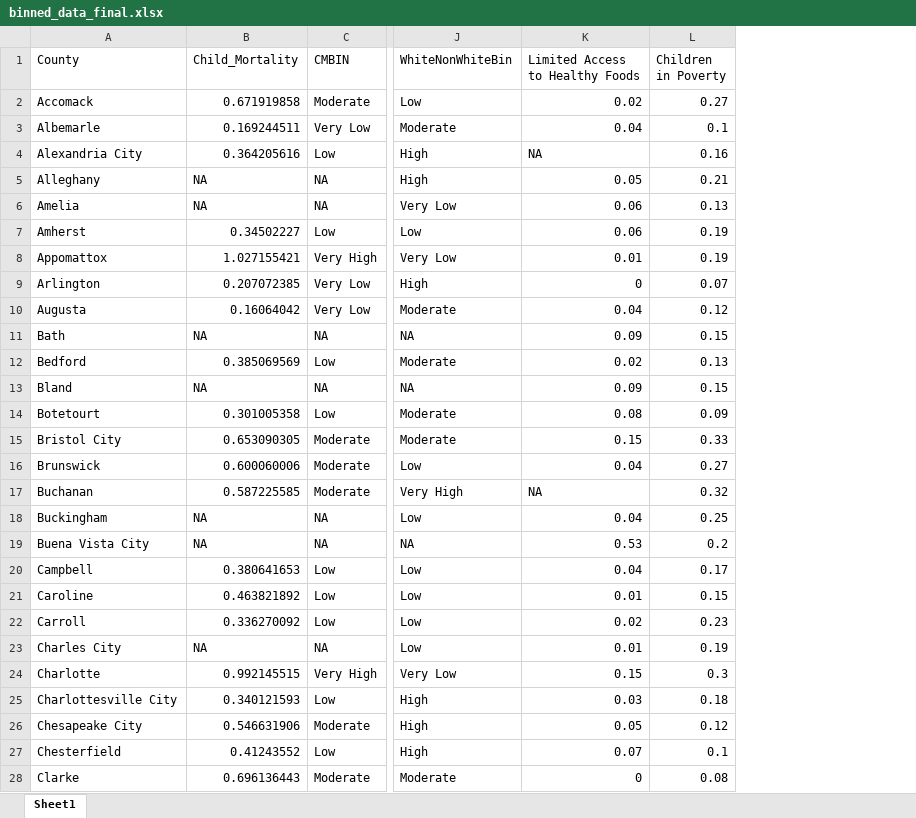
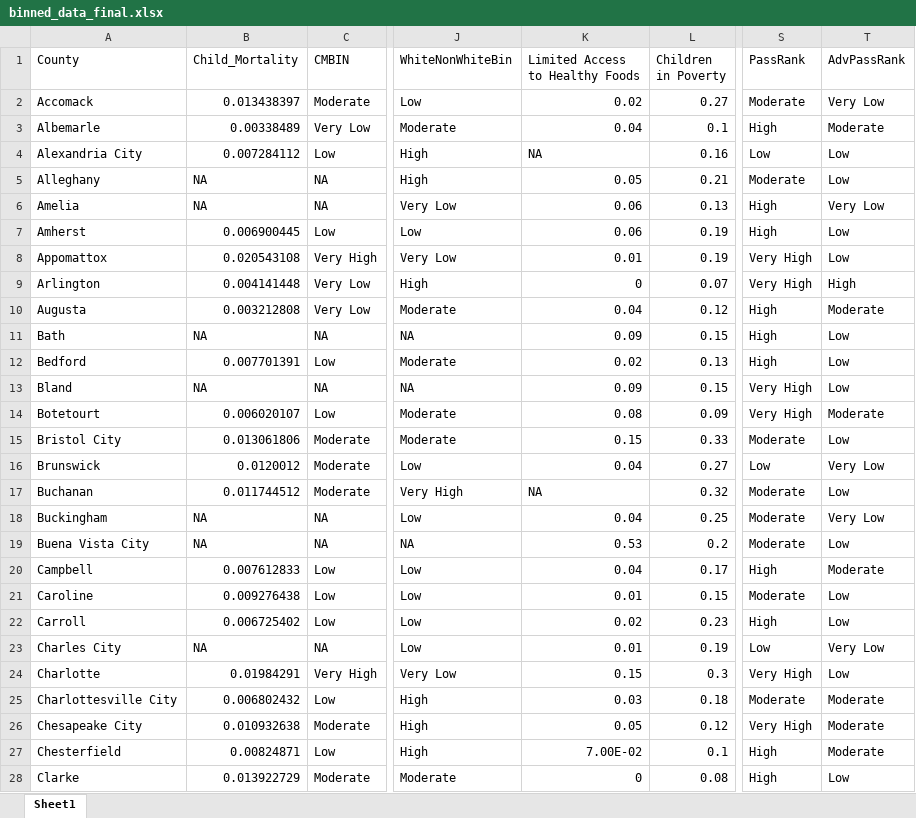
Before and after one commit to noradale/chap_6_proj, an Excel workbook: binned_data_final.xlsx, sheet Sheet1, drawn as a sheet; only a part is shown, gaps mark what is left out; values as stored, in another font and other column widths than the file's, no cell formats; the diff covers the shown part only; the diff names each change by its address in the sheet, - before the commit and + after, or states it on an @@ line.

```diff
--- a/binned_data_final.xlsx (sheet Sheet1)
+++ b/binned_data_final.xlsx (sheet Sheet1)
+column S (PassRank), rows 2-28: Moderate | High | Low | Moderate | High | High | Very High | Very High | High | High | High | Very High | Very High | Moderate | Low | Moderate | Moderate | Moderate | High | Moderate | High | Low | Very High | Moderate | Very High | High | High
+column T (AdvPassRank), rows 2-28: Very Low | Moderate | Low | Low | Very Low | Low | Low | High | Moderate | Low | Low | Low | Moderate | Low | Very Low | Low | Very Low | Low | Moderate | Low | Low | Very Low | Low | Moderate | Moderate | Moderate | Low
-B2 (Child_Mortality): 0.671919858
+B2 (Child_Mortality): 0.013438397
-B3 (Child_Mortality): 0.169244511
+B3 (Child_Mortality): 0.00338489
-B4 (Child_Mortality): 0.364205616
+B4 (Child_Mortality): 0.007284112
-B7 (Child_Mortality): 0.34502227
+B7 (Child_Mortality): 0.006900445
-B8 (Child_Mortality): 1.027155421
+B8 (Child_Mortality): 0.020543108
-B9 (Child_Mortality): 0.207072385
+B9 (Child_Mortality): 0.004141448
-B10 (Child_Mortality): 0.16064042
+B10 (Child_Mortality): 0.003212808
-B12 (Child_Mortality): 0.385069569
+B12 (Child_Mortality): 0.007701391
-B14 (Child_Mortality): 0.301005358
+B14 (Child_Mortality): 0.006020107
-B15 (Child_Mortality): 0.653090305
+B15 (Child_Mortality): 0.013061806
-B16 (Child_Mortality): 0.600060006
+B16 (Child_Mortality): 0.0120012
-B17 (Child_Mortality): 0.587225585
+B17 (Child_Mortality): 0.011744512
-B20 (Child_Mortality): 0.380641653
+B20 (Child_Mortality): 0.007612833
-B21 (Child_Mortality): 0.463821892
+B21 (Child_Mortality): 0.009276438
-B22 (Child_Mortality): 0.336270092
+B22 (Child_Mortality): 0.006725402
-B24 (Child_Mortality): 0.992145515
+B24 (Child_Mortality): 0.01984291
-B25 (Child_Mortality): 0.340121593
+B25 (Child_Mortality): 0.006802432
-B26 (Child_Mortality): 0.546631906
+B26 (Child_Mortality): 0.010932638
-B27 (Child_Mortality): 0.41243552
+B27 (Child_Mortality): 0.00824871
-K27 (Limited Access to Healthy Foods): 0.07
+K27 (Limited Access to Healthy Foods): 7.00E-02
-B28 (Child_Mortality): 0.696136443
+B28 (Child_Mortality): 0.013922729
```
Also changed, not shown: 65 edited cells elsewhere in this sheet, cell formats, 1 other file.
